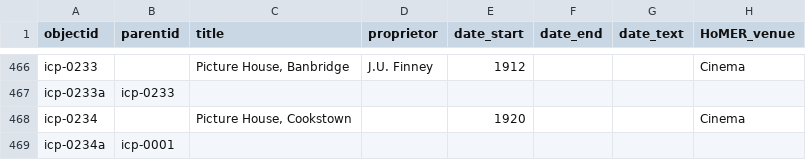
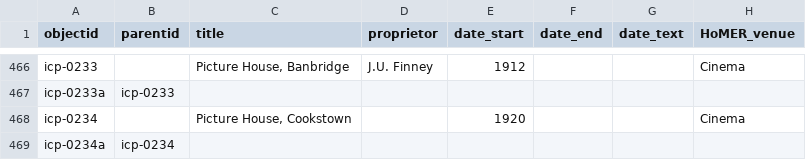
Before and after one commit to evanwill/cinema-template-prototype, a CSV file: _data/icp.csv, drawn as a sheet; only a part is shown, gaps mark what is left out; the diff names each change by its address in the sheet, - before the commit and + after, or states it on an @@ line.

Commit message:
Update icp.csv

```diff
--- a/_data/icp.csv
+++ b/_data/icp.csv
-B469 (parentid): icp-0001
+B469 (parentid): icp-0234
```
